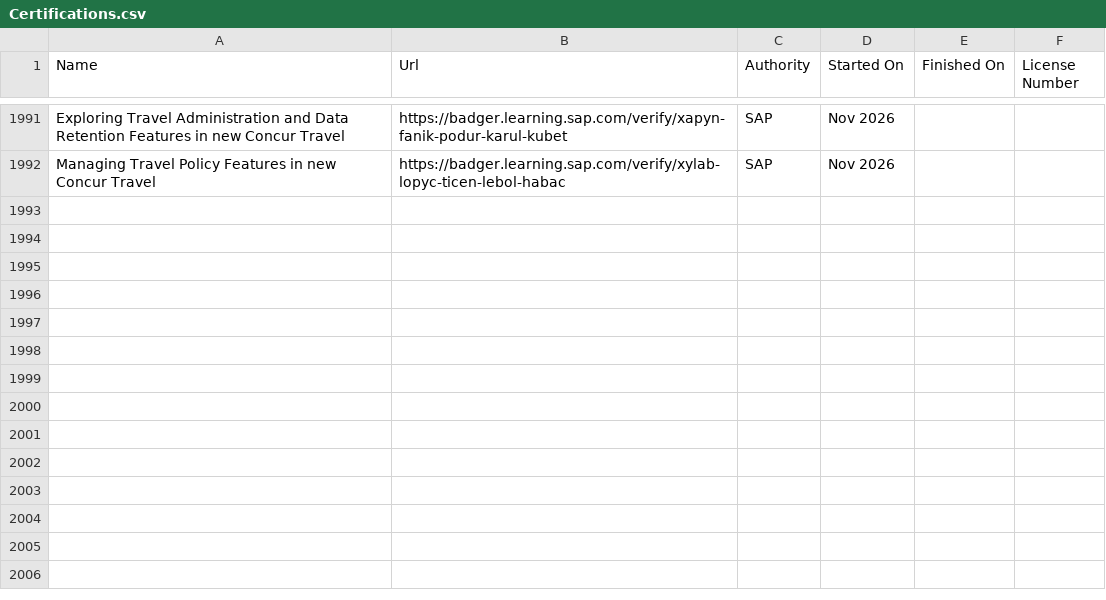
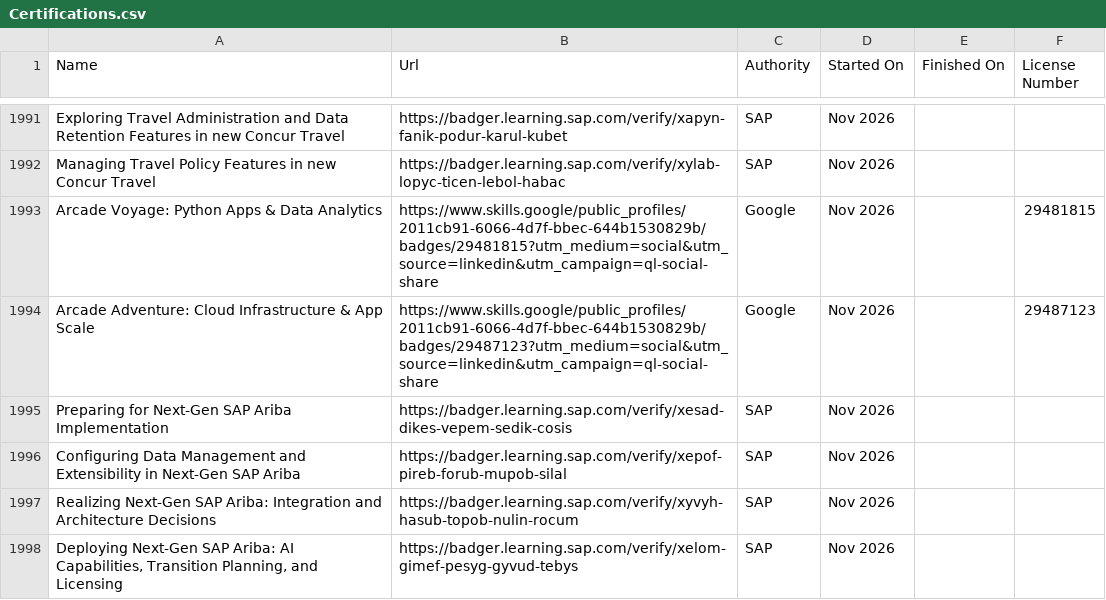
Before and after one commit to VojislavMiloradovic/my-credentials, a CSV file: data/Certifications.csv, drawn as a sheet; only a part is shown, gaps mark what is left out.

Commit message:
Latest LinkedIn Certifications csv exported.

```diff
--- a/data/Certifications.csv
+++ b/data/Certifications.csv
@@ -1992 +1992,7 @@ Exploring Travel Administration and Data Retention Features in new Concur Travel
 Managing Travel Policy Features in new Concur Travel,https://badger.learning.sap.com/verify/xylab-lopyc-ticen-lebol-habac,SAP,Nov 2026,,
+Arcade Voyage: Python Apps & Data Analytics,https://www.skills.google/public_profiles/2011cb91-6066-4d7f-bbec-644b1530829b/badges/29481815?utm_medium=social&utm_source=linkedin&utm_campaign=ql-social-share,Google,Nov 2026,,29481815
+Arcade Adventure: Cloud Infrastructure & App Scale,https://www.skills.google/public_profiles/2011cb91-6066-4d7f-bbec-644b1530829b/badges/29487123?utm_medium=social&utm_source=linkedin&utm_campaign=ql-social-share,Google,Nov 2026,,29487123
+Preparing for Next-Gen SAP Ariba Implementation,https://badger.learning.sap.com/verify/xesad-dikes-vepem-sedik-cosis,SAP,Nov 2026,,
+Configuring Data Management and Extensibility in Next-Gen SAP Ariba,https://badger.learning.sap.com/verify/xepof-pireb-forub-mupob-silal,SAP,Nov 2026,,
+Realizing Next-Gen SAP Ariba: Integration and Architecture Decisions,https://badger.learning.sap.com/verify/xyvyh-hasub-topob-nulin-rocum,SAP,Nov 2026,,
+"Deploying Next-Gen SAP Ariba: AI Capabilities, Transition Planning, and Licensing",https://badger.learning.sap.com/verify/xelom-gimef-pesyg-gyvud-tebys,SAP,Nov 2026,,
```
